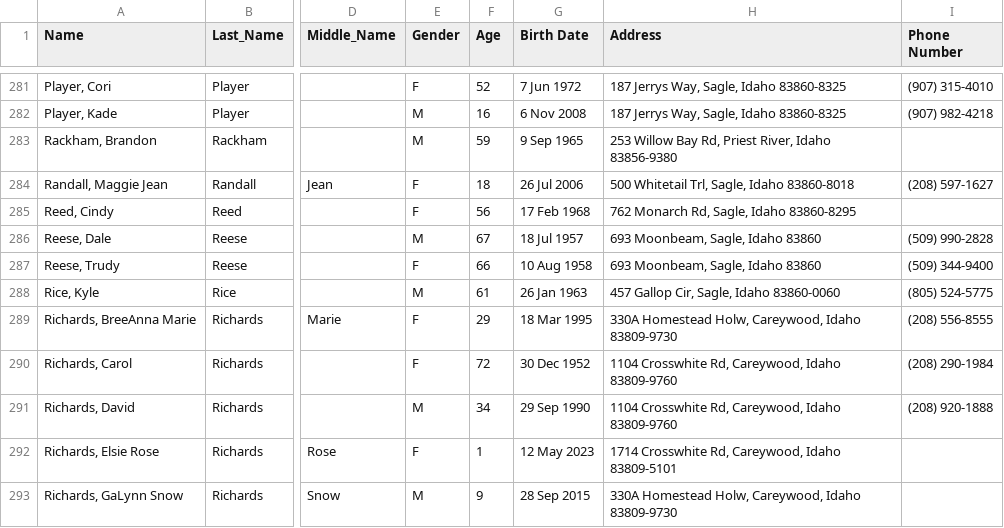
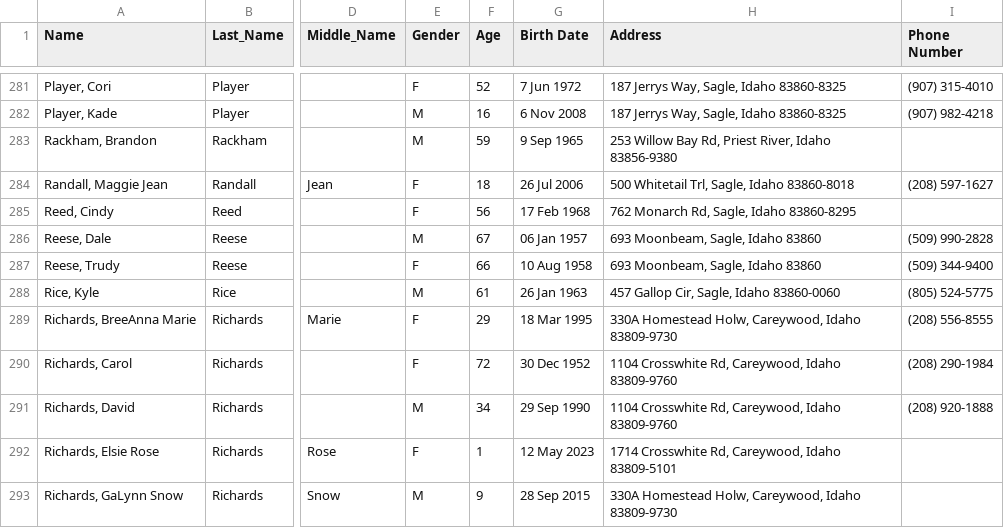
Before and after one commit to Reelman57/Reese, a CSV file: Westmond_Master.csv, drawn as a sheet; only a part is shown, gaps mark what is left out; the diff names each change by its address in the sheet, - before the commit and + after, or states it on an @@ line.

Commit message:
Update Westmond_Master.csv

```diff
--- a/Westmond_Master.csv
+++ b/Westmond_Master.csv
-G286 (Birth Date): 18 Jul 1957
+G286 (Birth Date): 06 Jan 1957
```
